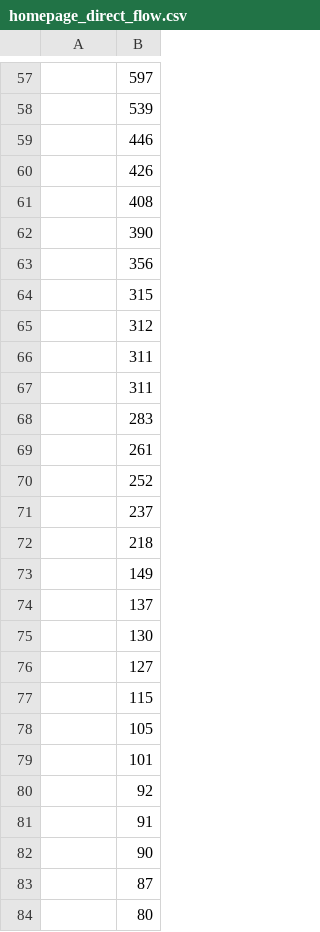
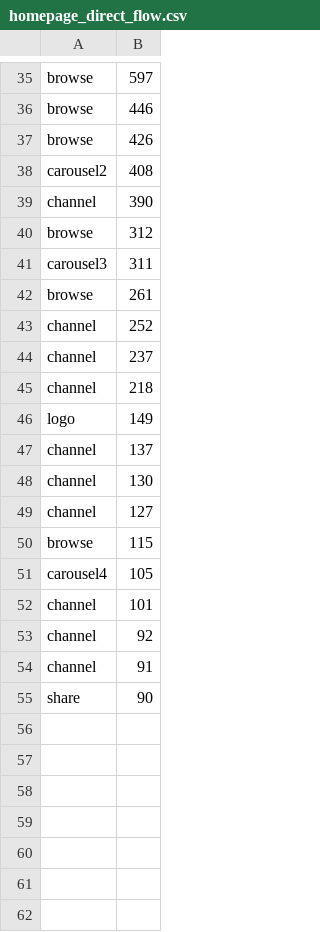
Before and after one commit to gitabites/gitabites.github.io, a CSV file: homepage_direct_flow.csv, drawn as a sheet; only a part is shown, gaps mark what is left out; removed rows and columns are numbered as before the commit, all else as after; the diff covers the shown part only; the diff names each change by its address in the sheet, - before the commit and + after, or states it on an @@ line.

```diff
--- a/homepage_direct_flow.csv
+++ b/homepage_direct_flow.csv
-A35: (empty)
+A35: browse
-row 58:  | 539
-A36:A37: (empty)
+A36:A37: browse
-A38: (empty)
+A38: carousel2
-A39: (empty)
+A39: channel
-row 63:  | 356
-row 64:  | 315
-A40: (empty)
+A40: browse
-A41: (empty)
+A41: carousel3
-row 67:  | 311
-row 68:  | 283
-A42: (empty)
+A42: browse
-A43:A45: (empty)
+A43:A45: channel
-A46: (empty)
+A46: logo
-A47:A49: (empty)
+A47:A49: channel
-A50: (empty)
+A50: browse
-A51: (empty)
+A51: carousel4
-A52:A54: (empty)
+A52:A54: channel
-A55: (empty)
+A55: share
-row 83:  | 87
-row 84:  | 80
```
Also changed, not shown: 4 added rows, 42 removed rows and 29 edited cells elsewhere in this file, 1 other file.
